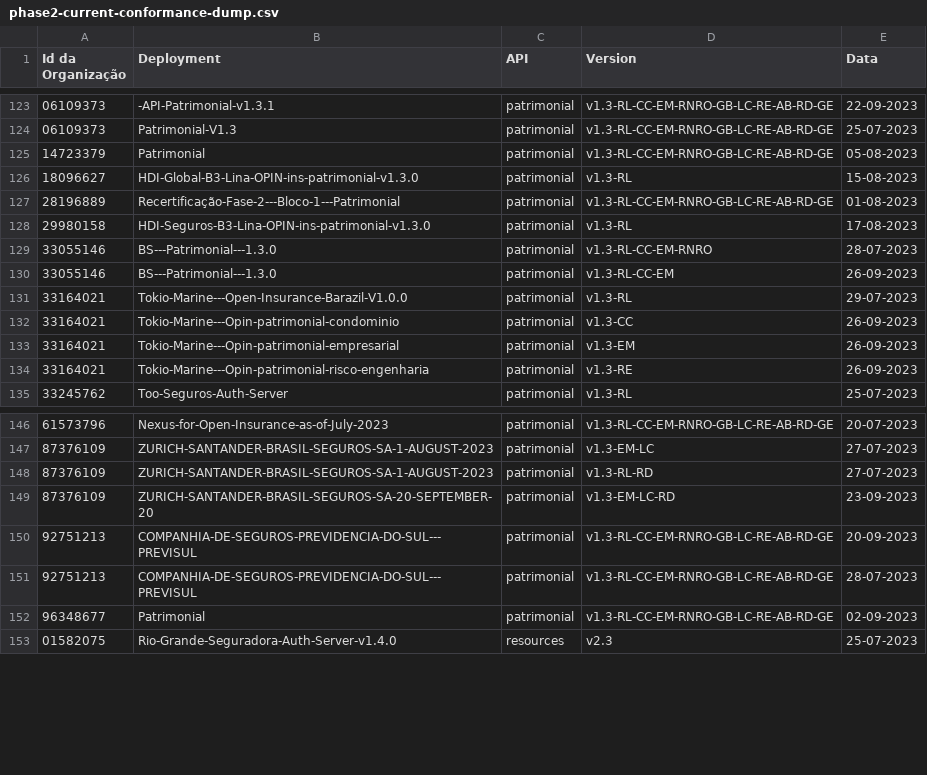
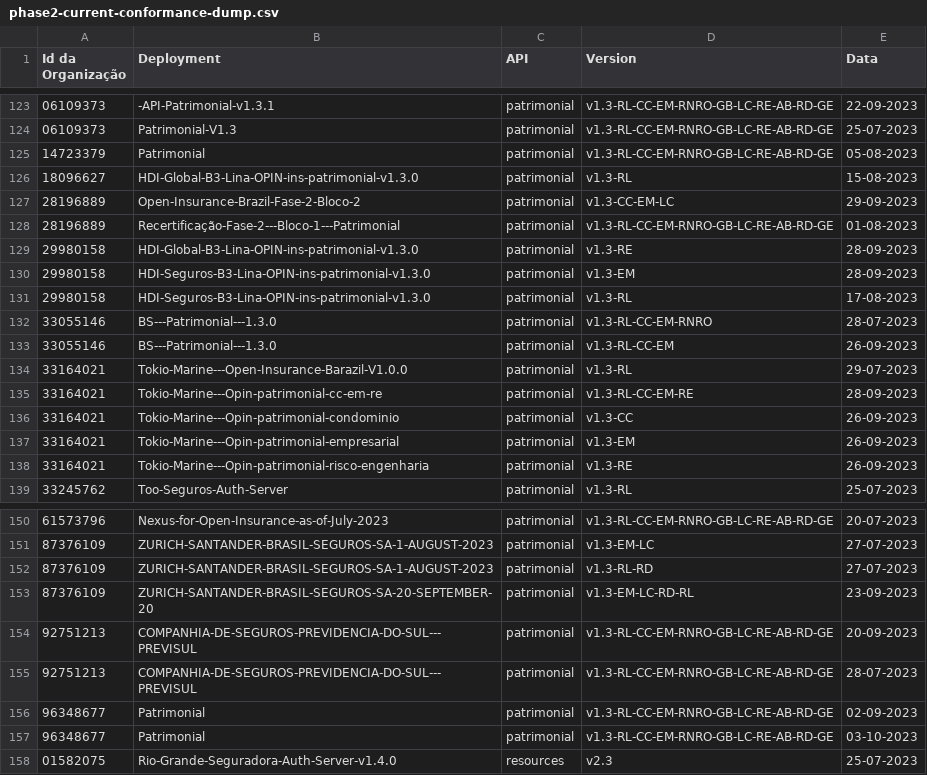
Before and after one commit to br-openinsurance/Conformance, a CSV file: results/phase2/current/phase2-current-conformance-dump.csv, drawn as a sheet; only a part is shown, gaps mark what is left out.

```diff
--- a/results/phase2/current/phase2-current-conformance-dump.csv
+++ b/results/phase2/current/phase2-current-conformance-dump.csv
@@ -126,3 +126,6 @@ Id da Organização,Deployment,API,Version,Data
 18096627,HDI-Global-B3-Lina-OPIN-ins-patrimonial-v1.3.0,patrimonial,v1.3-RL,15-08-2023
+28196889,Open-Insurance-Brazil-Fase-2-Bloco-2,patrimonial,v1.3-CC-EM-LC,29-09-2023
 28196889,Recertificação-Fase-2---Bloco-1---Patrimonial,patrimonial,v1.3-RL-CC-EM-RNRO-GB-LC-RE-AB-RD-GE,01-08-2023
+29980158,HDI-Global-B3-Lina-OPIN-ins-patrimonial-v1.3.0,patrimonial,v1.3-RE,28-09-2023
+29980158,HDI-Seguros-B3-Lina-OPIN-ins-patrimonial-v1.3.0,patrimonial,v1.3-EM,28-09-2023
 29980158,HDI-Seguros-B3-Lina-OPIN-ins-patrimonial-v1.3.0,patrimonial,v1.3-RL,17-08-2023
@@ -131,2 +134,3 @@ Id da Organização,Deployment,API,Version,Data
 33164021,Tokio-Marine---Open-Insurance-Barazil-V1.0.0,patrimonial,v1.3-RL,29-07-2023
+33164021,Tokio-Marine---Opin-patrimonial-cc-em-re,patrimonial,v1.3-RL-CC-EM-RE,28-09-2023
 33164021,Tokio-Marine---Opin-patrimonial-condominio,patrimonial,v1.3-CC,26-09-2023
@@ -148,3 +152,3 @@ Id da Organização,Deployment,API,Version,Data
 87376109,ZURICH-SANTANDER-BRASIL-SEGUROS-SA-1-AUGUST-2023,patrimonial,v1.3-RL-RD,27-07-2023
-87376109,ZURICH-SANTANDER-BRASIL-SEGUROS-SA-20-SEPTEMBER-20,patrimonial,v1.3-EM-LC-RD,23-09-2023
+87376109,ZURICH-SANTANDER-BRASIL-SEGUROS-SA-20-SEPTEMBER-20,patrimonial,v1.3-EM-LC-RD-RL,23-09-2023
 92751213,COMPANHIA-DE-SEGUROS-PREVIDENCIA-DO-SUL---PREVISUL,patrimonial,v1.3-RL-CC-EM-RNRO-GB-LC-RE-AB-RD-GE,20-09-2023
@@ -152,2 +156,3 @@ Id da Organização,Deployment,API,Version,Data
 96348677,Patrimonial,patrimonial,v1.3-RL-CC-EM-RNRO-GB-LC-RE-AB-RD-GE,02-09-2023
+96348677,Patrimonial,patrimonial,v1.3-RL-CC-EM-RNRO-GB-LC-RE-AB-RD-GE,03-10-2023
 01582075,Rio-Grande-Seguradora-Auth-Server-v1.4.0,resources,v2.3,25-07-2023
```
Also changed, not shown: results/phase2/current/phase2-current-conformance-table.csv, results/phase2/current/phase2-current-data.csv, 1 other file.
